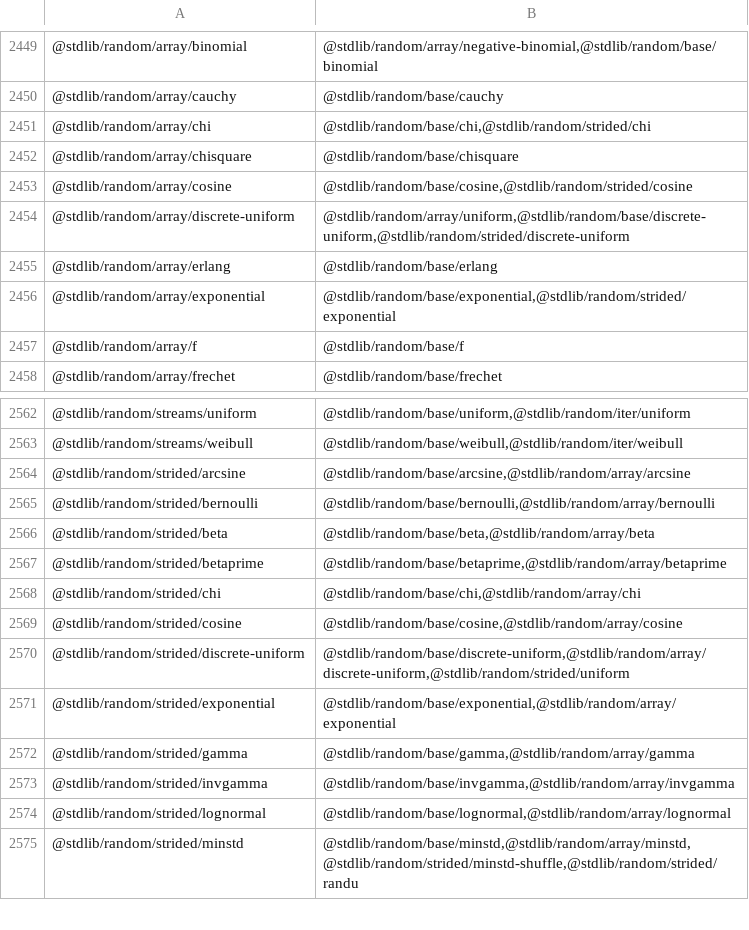
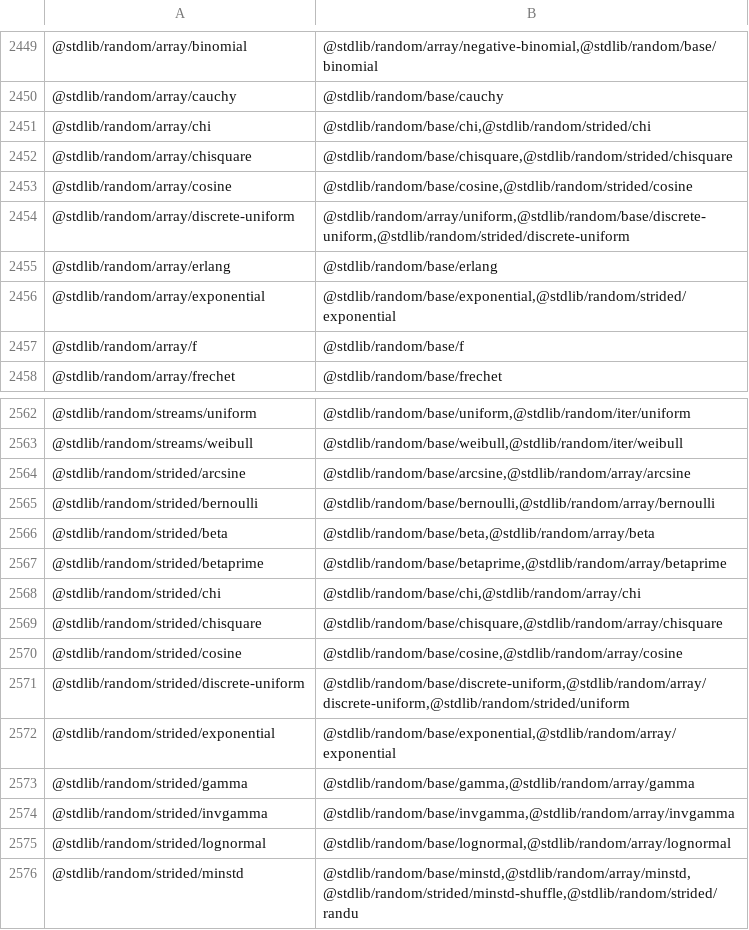
Before and after one commit to stdlib-js/namespace-pkg2related, a CSV file: data/data.csv, drawn as a sheet; only a part is shown, gaps mark what is left out.

```diff
--- a/data/data.csv
+++ b/data/data.csv
@@ -2451,3 +2451,3 @@
 "@stdlib/random/array/chi","@stdlib/random/base/chi,@stdlib/random/strided/chi"
-"@stdlib/random/array/chisquare","@stdlib/random/base/chisquare"
+"@stdlib/random/array/chisquare","@stdlib/random/base/chisquare,@stdlib/random/strided/chisquare"
 "@stdlib/random/array/cosine","@stdlib/random/base/cosine,@stdlib/random/strided/cosine"
@@ -2568,2 +2568,3 @@
 "@stdlib/random/strided/chi","@stdlib/random/base/chi,@stdlib/random/array/chi"
+"@stdlib/random/strided/chisquare","@stdlib/random/base/chisquare,@stdlib/random/array/chisquare"
 "@stdlib/random/strided/cosine","@stdlib/random/base/cosine,@stdlib/random/array/cosine"
```
Also changed, not shown: 3 other files.
